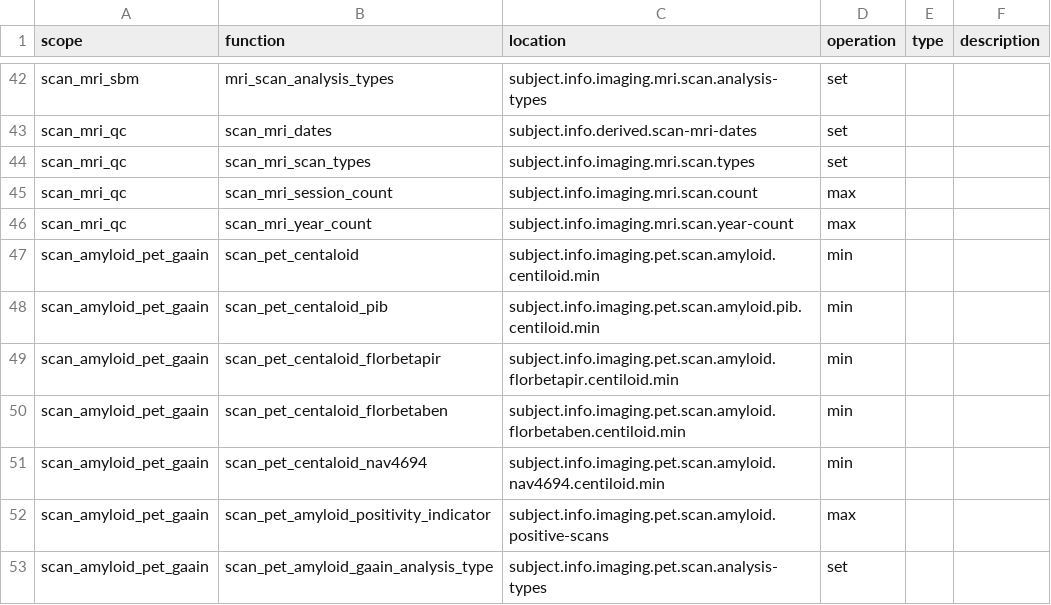
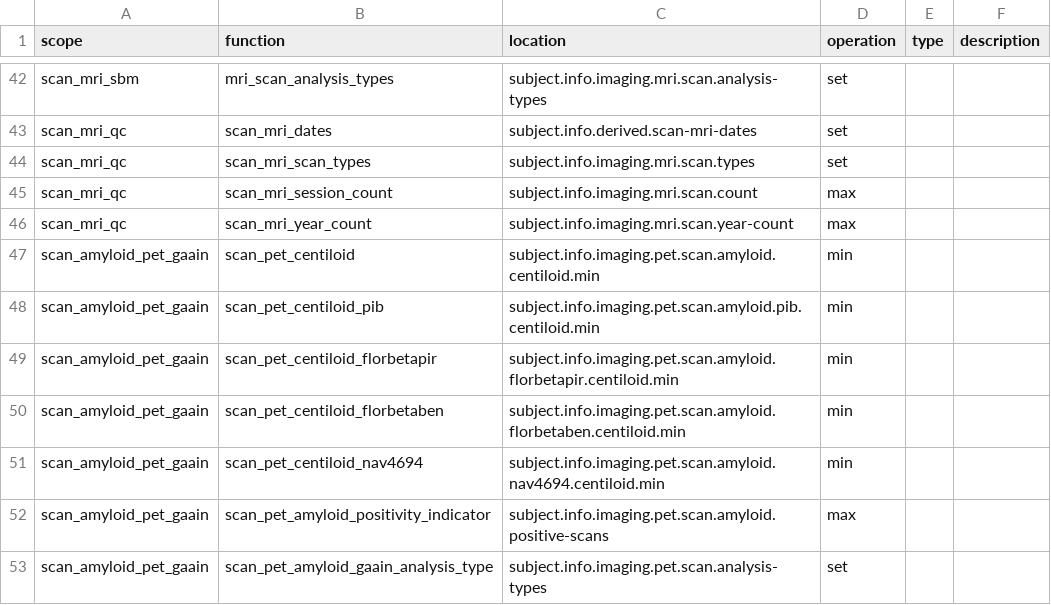
Before and after one commit to naccdata/nacc-attribute-deriver, a CSV file: nacc_attribute_deriver/config/curation_rules.csv, drawn as a sheet; only a part is shown, gaps mark what is left out.

Commit message:
Refactor/required checks (#45)
* Add rule reflection tool

* Improve typing in attribute collection

* Add typing to operation

* Update type annotation in operations

* Improve typing in symbol table

* Fix type annotations

* Fixes to operation.attribute_types methods

* Add tests for operation.attribute_types methods

* Format code

* Make fixes to meta typing in operation

* Adds comment to change log

* Change missing required error to only take a list of missing attributes

* Update attribute test for change to missing required error

* Change namespace to include required fields checked at initialization

* Use namespace with required fields

* Change create_dated_value to allow attribute to be None

* Fix tests with missing date attribute

* Nail down requireds (#44)

* Update all assert_requires except for SCAN/UDS

* Update SCAN

* Clean up UDS

* Specify type for all gets

* Fix mypy/lint

* Fix tests - removed UDS due to complexity

* Tweaks

* lint

* Restore pragmas

* Address comments

* Also fix get_required

* Fix centiloid misspelling

---------

Co-authored-by: Emily Cheng <echeng06@uw.edu>

```diff
--- a/nacc_attribute_deriver/config/curation_rules.csv
+++ b/nacc_attribute_deriver/config/curation_rules.csv
@@ -46,7 +46,7 @@ scan_mri_qc,scan_mri_session_count,subject.info.imaging.mri.scan.count,max,,
 scan_mri_qc,scan_mri_year_count,subject.info.imaging.mri.scan.year-count,max,,
-scan_amyloid_pet_gaain,scan_pet_centaloid,subject.info.imaging.pet.scan.amyloid.centiloid.min,min,,
-scan_amyloid_pet_gaain,scan_pet_centaloid_pib,subject.info.imaging.pet.scan.amyloid.pib.centiloid.min,min,,
-scan_amyloid_pet_gaain,scan_pet_centaloid_florbetapir,subject.info.imaging.pet.scan.amyloid.florbetapir.centiloid.min,min,,
-scan_amyloid_pet_gaain,scan_pet_centaloid_florbetaben,subject.info.imaging.pet.scan.amyloid.florbetaben.centiloid.min,min,,
-scan_amyloid_pet_gaain,scan_pet_centaloid_nav4694,subject.info.imaging.pet.scan.amyloid.nav4694.centiloid.min,min,,
+scan_amyloid_pet_gaain,scan_pet_centiloid,subject.info.imaging.pet.scan.amyloid.centiloid.min,min,,
+scan_amyloid_pet_gaain,scan_pet_centiloid_pib,subject.info.imaging.pet.scan.amyloid.pib.centiloid.min,min,,
+scan_amyloid_pet_gaain,scan_pet_centiloid_florbetapir,subject.info.imaging.pet.scan.amyloid.florbetapir.centiloid.min,min,,
+scan_amyloid_pet_gaain,scan_pet_centiloid_florbetaben,subject.info.imaging.pet.scan.amyloid.florbetaben.centiloid.min,min,,
+scan_amyloid_pet_gaain,scan_pet_centiloid_nav4694,subject.info.imaging.pet.scan.amyloid.nav4694.centiloid.min,min,,
 scan_amyloid_pet_gaain,scan_pet_amyloid_positivity_indicator,subject.info.imaging.pet.scan.amyloid.positive-scans,max,,
```
Also changed, not shown: 40 other files.
